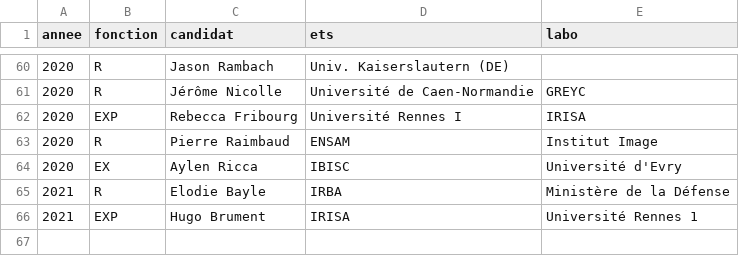
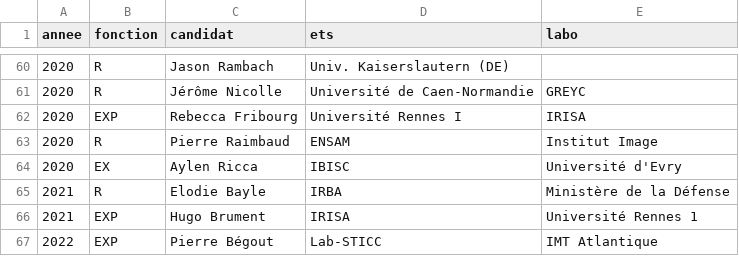
Before and after one commit to guillaumemoreau/guillaumemoreau.github.io, a CSV file: src/_data/jurytheses.csv, drawn as a sheet; only a part is shown, gaps mark what is left out.

```diff
--- a/src/_data/jurytheses.csv
+++ b/src/_data/jurytheses.csv
@@ -66 +66,2 @@ annee,fonction,candidat,ets,labo
 2021,EXP,Hugo Brument,IRISA,Université Rennes 1
+2022,EXP,Pierre Bégout,Lab-STICC,IMT Atlantique
```
Also changed, not shown: src/_data/phdrunning.csv, 41 other files.
